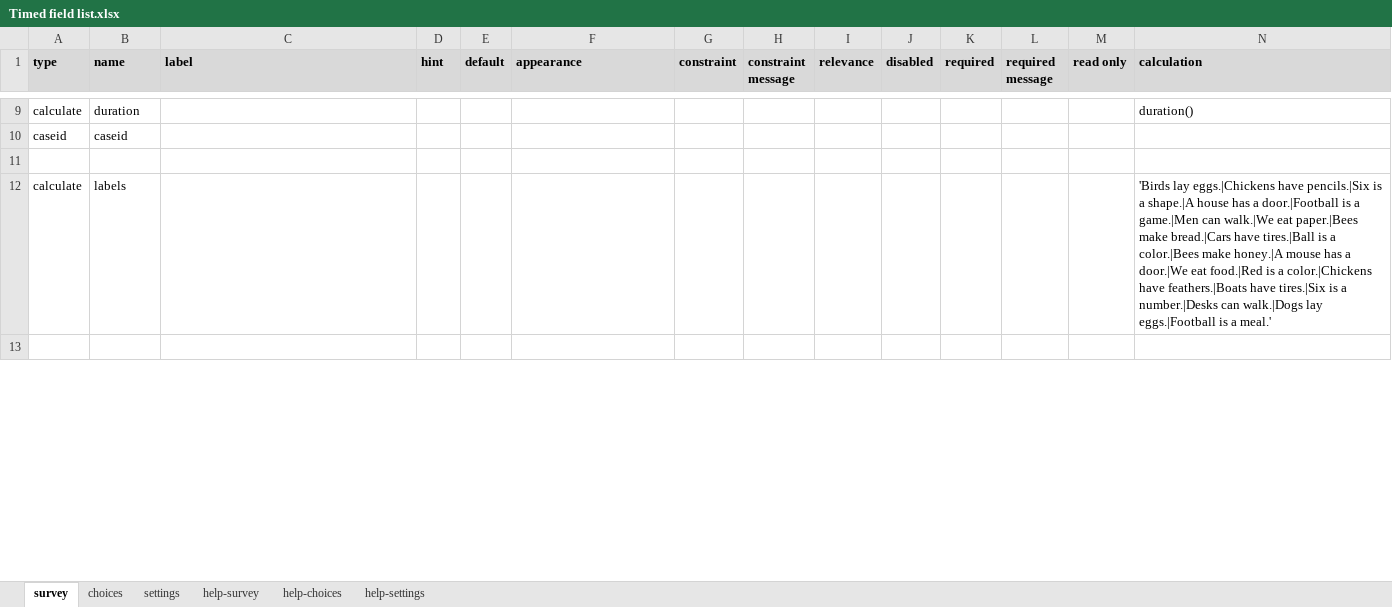
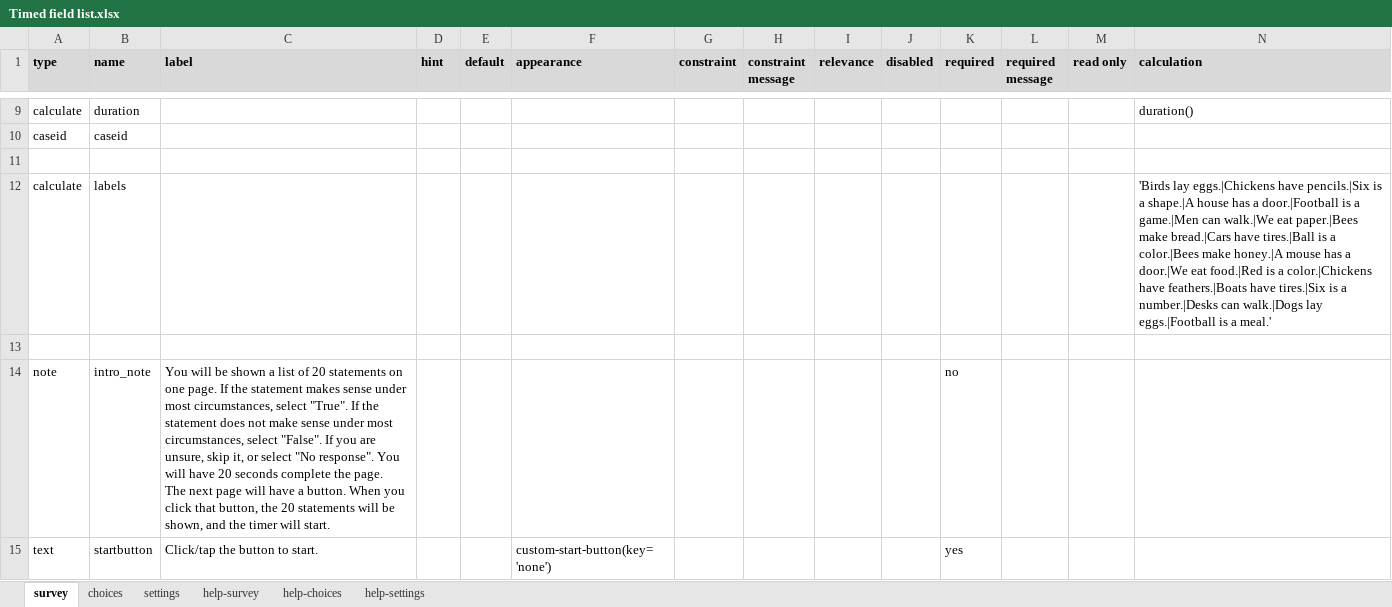
Before and after one commit to surveycto/timed-field-list, an Excel workbook: extras/sample-form/Timed field list.xlsx, sheet survey, drawn as a sheet; only a part is shown, gaps mark what is left out; values as stored, in another font and other column widths than the file's, no borders; conditional formats not drawn; rows hold the shown columns only; ↵ is a line break in a cell; the diff covers the shown part only; the diff names each change by its address in the sheet, - before the commit and + after, or states it on an @@ line.

```diff
--- a/extras/sample-form/Timed field list.xlsx (sheet survey)
+++ b/extras/sample-form/Timed field list.xlsx (sheet survey)
+row 14: note | intro_note | You will be shown a list of 20 statements on one page. If the statement makes sense under most circumstances, select "True". If the statement does not make sense under most circumstances, select "False". If you are unsure, skip it, or select "No response". You will have 20 seconds complete the page. ↵ The next page will have a button. When you click that button, the 20 statements will be shown, and the timer will start. |  |  |  |  |  |  |  | no
+row 15: text | startbutton | Click/tap the button to start. |  |  | custom-start-button(key='none') |  |  |  |  | yes
```
Also changed, not shown: 1 added row and 2 edited cells elsewhere in this sheet, sheet settings.
